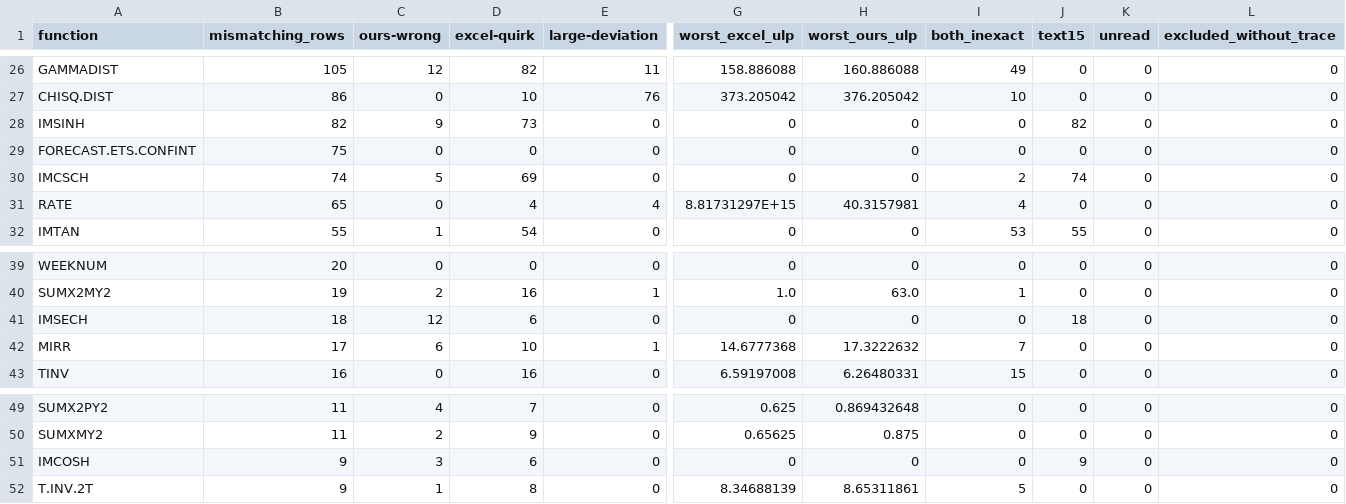
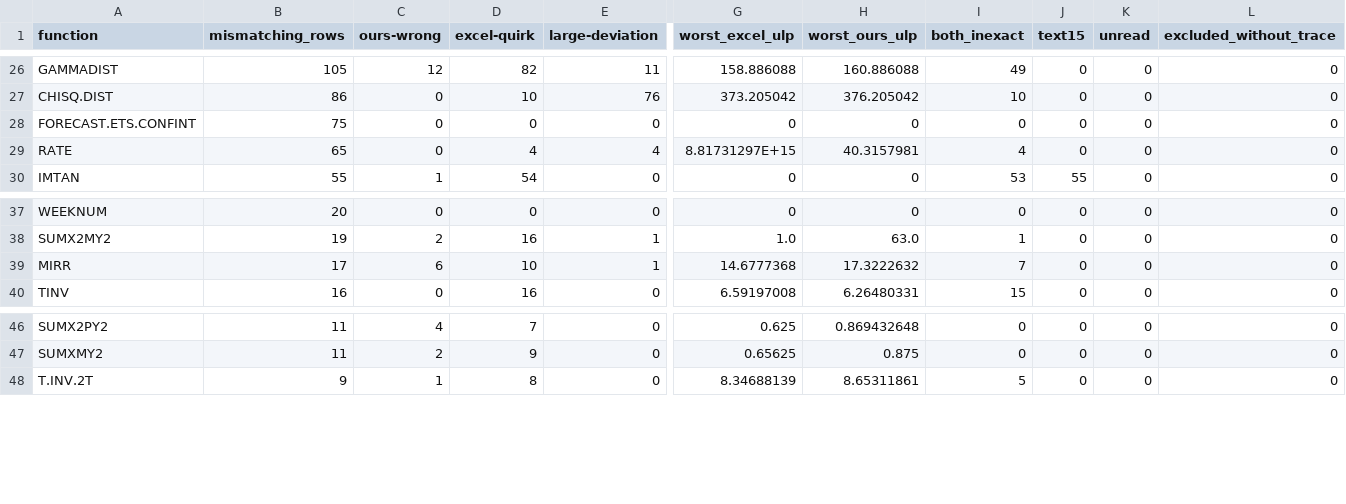
Before and after one commit to DnaCalc/DnaCalc, a TSV file: crates/calc-func/witness-reference/summary.tsv, drawn as a sheet; only a part is shown, gaps mark what is left out; rows hold the shown columns only; the diff names each change by its address in the sheet, - before the commit and + after, or states it on an @@ line.

```diff
--- a/crates/calc-func/witness-reference/summary.tsv
+++ b/crates/calc-func/witness-reference/summary.tsv
-row 28: IMSINH | 82 | 9 | 73 | 0 | 0 | 0 | 0 | 82 | 0 | 0
-row 30: IMCSCH | 74 | 5 | 69 | 0 | 0 | 0 | 2 | 74 | 0 | 0
-row 41: IMSECH | 18 | 12 | 6 | 0 | 0 | 0 | 0 | 18 | 0 | 0
-row 51: IMCOSH | 9 | 3 | 6 | 0 | 0 | 0 | 0 | 9 | 0 | 0
```
Also changed, not shown: crates/calc-func/witness-status.tsv, 6 other files.
